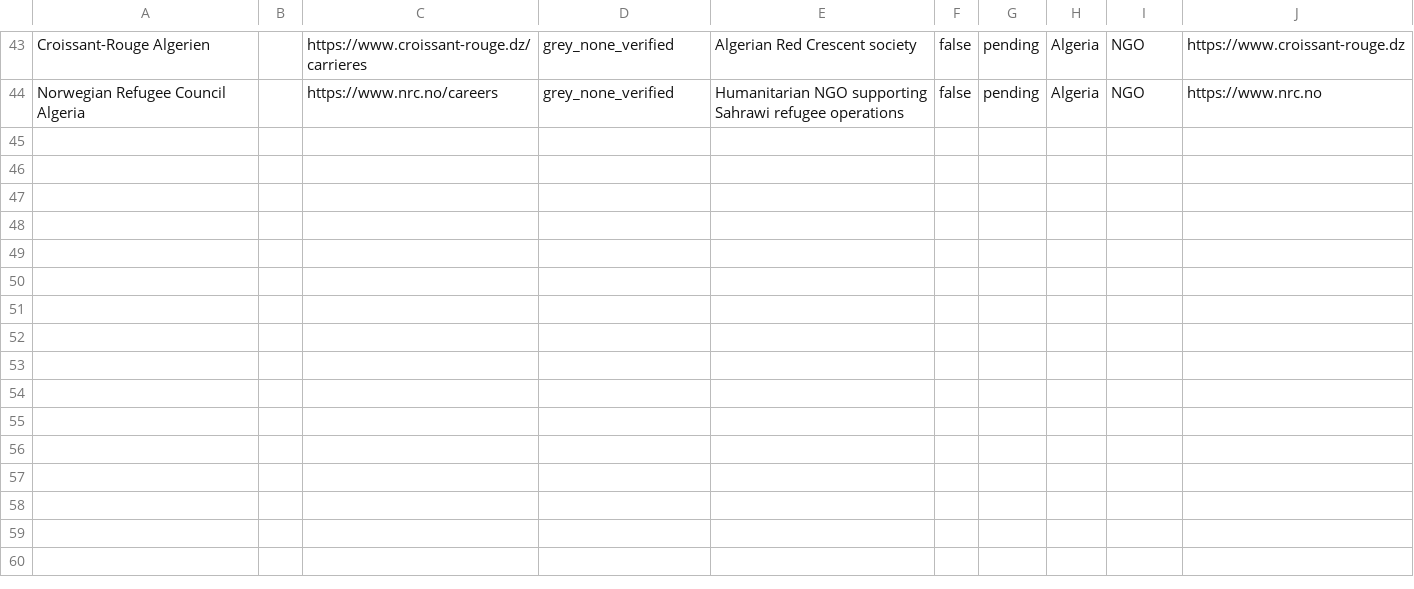
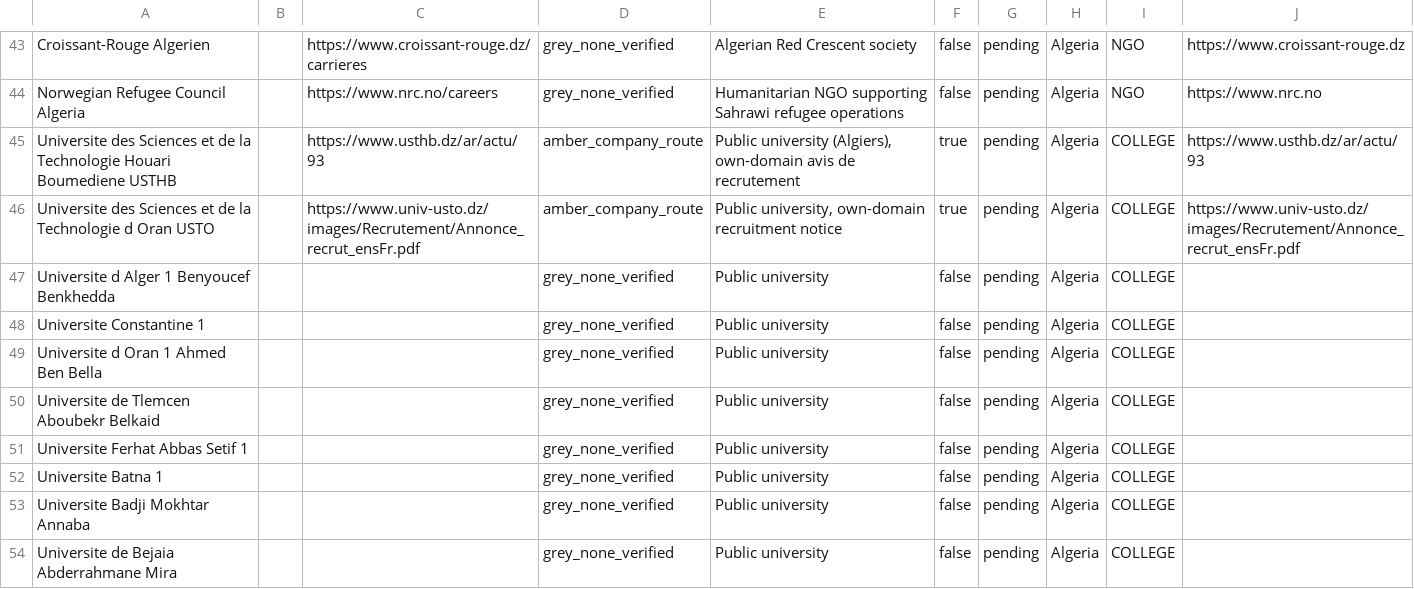
Before and after one commit to Hexmagistus/sospana-sonke, a CSV file: backend/seed/countries/Algeria.csv, drawn as a sheet; only a part is shown, gaps mark what is left out; the diff names each change by its address in the sheet, - before the commit and + after, or states it on an @@ line.

```diff
--- a/backend/seed/countries/Algeria.csv
+++ b/backend/seed/countries/Algeria.csv
+row 45: Universite des Sciences et de la Technologie Houari Boumediene USTHB |  | https://www.usthb.dz/ar/actu/93 | amber_company_route | Public university (Algiers), own-domain avis de recrutement | true | pending | Algeria | COLLEGE | https://www.usthb.dz/ar/actu/93
+row 46: Universite des Sciences et de la Technologie d Oran USTO |  | https://www.univ-usto.dz/images/Recrutement/Annonce_recrut_ensFr.pdf | amber_company_route | Public university, own-domain recruitment notice | true | pending | Algeria | COLLEGE | https://www.univ-usto.dz/images/Recrutement/Annonce_recrut_ensFr.pdf
+row 47: Universite d Alger 1 Benyoucef Benkhedda |  |  | grey_none_verified | Public university | false | pending | Algeria | COLLEGE
+row 48: Universite Constantine 1 |  |  | grey_none_verified | Public university | false | pending | Algeria | COLLEGE
+row 49: Universite d Oran 1 Ahmed Ben Bella |  |  | grey_none_verified | Public university | false | pending | Algeria | COLLEGE
+row 50: Universite de Tlemcen Aboubekr Belkaid |  |  | grey_none_verified | Public university | false | pending | Algeria | COLLEGE
+row 51: Universite Ferhat Abbas Setif 1 |  |  | grey_none_verified | Public university | false | pending | Algeria | COLLEGE
+row 52: Universite Batna 1 |  |  | grey_none_verified | Public university | false | pending | Algeria | COLLEGE
+row 53: Universite Badji Mokhtar Annaba |  |  | grey_none_verified | Public university | false | pending | Algeria | COLLEGE
+row 54: Universite de Bejaia Abderrahmane Mira |  |  | grey_none_verified | Public university | false | pending | Algeria | COLLEGE
```
Also changed, not shown: backend/seed/countries/Cameroon.csv, backend/seed/countries/Cote_dIvoire.csv, 36 other files.
